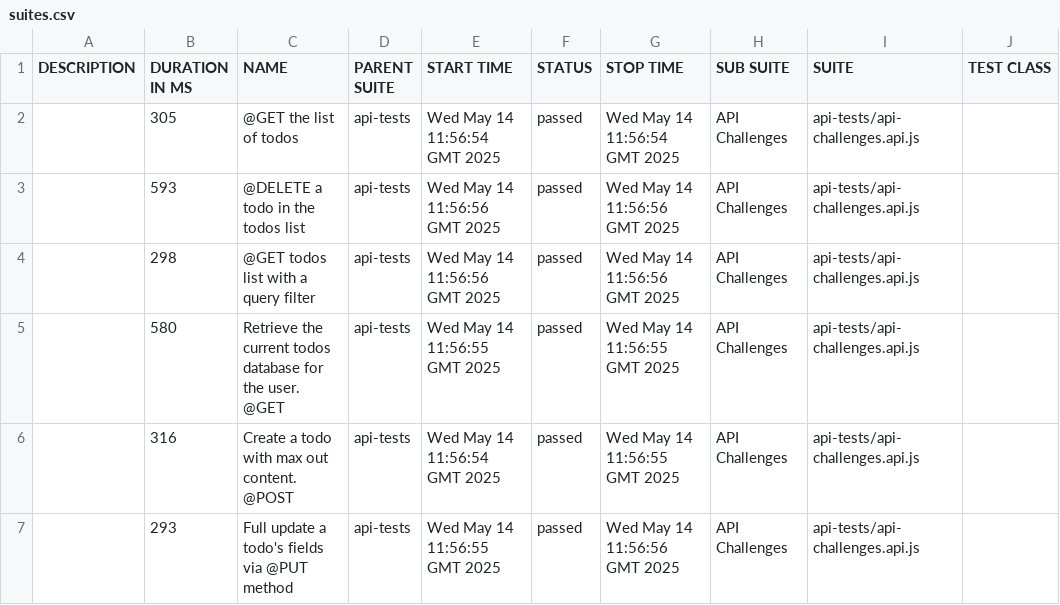
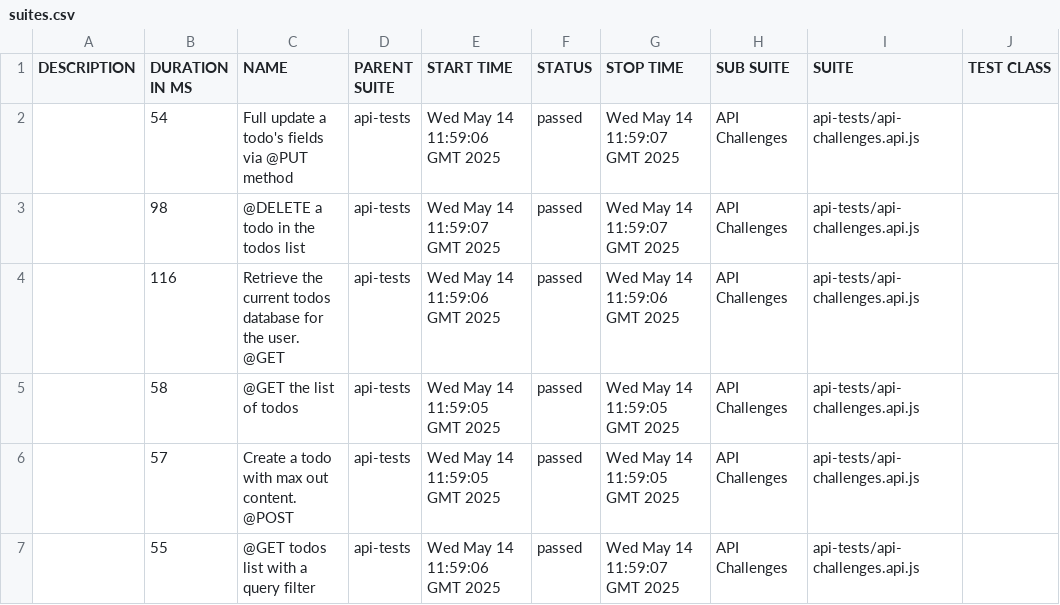
Before and after one commit to nikiheartj/Challanges-API, a CSV file: data/suites.csv, drawn as a sheet; only a part is shown; the diff names each change by its address in the sheet, - before the commit and + after, or states it on an @@ line.

```diff
--- a/data/suites.csv
+++ b/data/suites.csv
-B2 (DURATION IN MS): 305
+B2 (DURATION IN MS): 54
-C2 (NAME): @GET the list of todos
+C2 (NAME): Full update a todo's fields via @PUT method
-E2 (START TIME): Wed May 14 11:56:54 GMT 2025
+E2 (START TIME): Wed May 14 11:59:06 GMT 2025
-G2 (STOP TIME): Wed May 14 11:56:54 GMT 2025
+G2 (STOP TIME): Wed May 14 11:59:07 GMT 2025
-B3 (DURATION IN MS): 593
+B3 (DURATION IN MS): 98
-E3 (START TIME): Wed May 14 11:56:56 GMT 2025
+E3 (START TIME): Wed May 14 11:59:07 GMT 2025
-G3 (STOP TIME): Wed May 14 11:56:56 GMT 2025
+G3 (STOP TIME): Wed May 14 11:59:07 GMT 2025
-B4 (DURATION IN MS): 298
+B4 (DURATION IN MS): 116
-C4 (NAME): @GET todos list with a query filter
+C4 (NAME): Retrieve the current todos database for the user. @GET
-E4 (START TIME): Wed May 14 11:56:56 GMT 2025
+E4 (START TIME): Wed May 14 11:59:06 GMT 2025
-G4 (STOP TIME): Wed May 14 11:56:56 GMT 2025
+G4 (STOP TIME): Wed May 14 11:59:06 GMT 2025
-B5 (DURATION IN MS): 580
+B5 (DURATION IN MS): 58
-C5 (NAME): Retrieve the current todos database for the user. @GET
+C5 (NAME): @GET the list of todos
-E5 (START TIME): Wed May 14 11:56:55 GMT 2025
+E5 (START TIME): Wed May 14 11:59:05 GMT 2025
-G5:G6 (STOP TIME): Wed May 14 11:56:55 GMT 2025
+G5:G6 (STOP TIME): Wed May 14 11:59:05 GMT 2025
-B6 (DURATION IN MS): 316
+B6 (DURATION IN MS): 57
-E6 (START TIME): Wed May 14 11:56:54 GMT 2025
+E6 (START TIME): Wed May 14 11:59:05 GMT 2025
-B7 (DURATION IN MS): 293
+B7 (DURATION IN MS): 55
-C7 (NAME): Full update a todo's fields via @PUT method
+C7 (NAME): @GET todos list with a query filter
-E7 (START TIME): Wed May 14 11:56:55 GMT 2025
+E7 (START TIME): Wed May 14 11:59:06 GMT 2025
-G7 (STOP TIME): Wed May 14 11:56:56 GMT 2025
+G7 (STOP TIME): Wed May 14 11:59:07 GMT 2025
```
Also changed, not shown: 35 other files.
